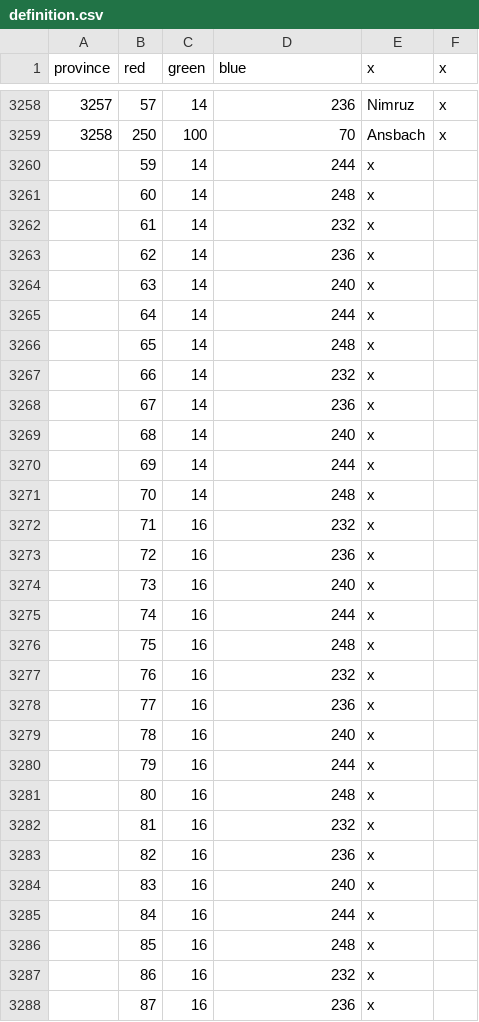
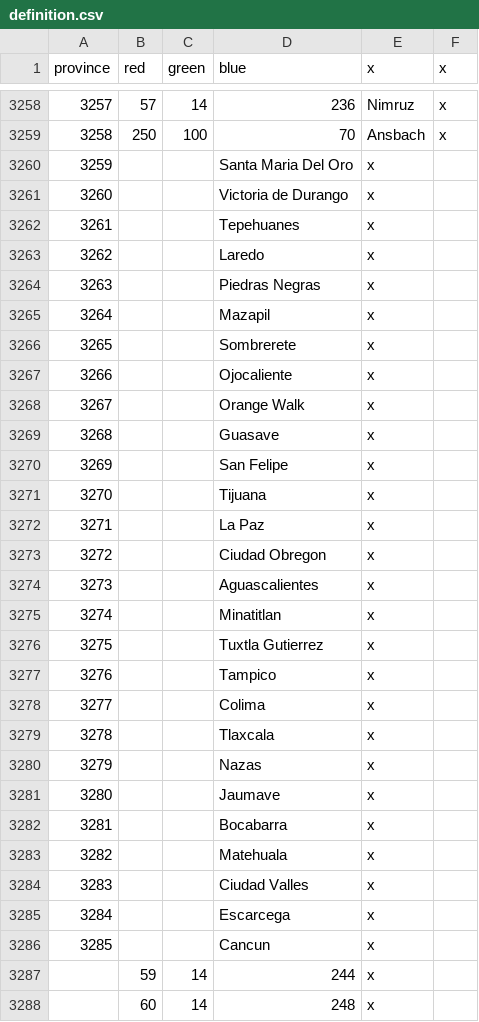
Before and after one commit to Char3/A-Stronger-Revolution, a CSV file: A Stronger Revolution/map/definition.csv, drawn as a sheet; only a part is shown, gaps mark what is left out; the shorter side is filled out with more unchanged rows; the diff covers the shown part only; the diff names each change by its address in the sheet, - before the commit and + after, or states it on an @@ line.

```diff
--- a/A Stronger Revolution/map/definition.csv
+++ b/A Stronger Revolution/map/definition.csv
+row 3260: 3259 |  |  | Santa Maria Del Oro | x
+row 3261: 3260 |  |  | Victoria de Durango | x
+row 3262: 3261 |  |  | Tepehuanes | x
+row 3263: 3262 |  |  | Laredo | x
+row 3264: 3263 |  |  | Piedras Negras | x
+row 3265: 3264 |  |  | Mazapil | x
+row 3266: 3265 |  |  | Sombrerete | x
+row 3267: 3266 |  |  | Ojocaliente | x
+row 3268: 3267 |  |  | Orange Walk | x
+row 3269: 3268 |  |  | Guasave | x
+row 3270: 3269 |  |  | San Felipe | x
+row 3271: 3270 |  |  | Tijuana | x
+row 3272: 3271 |  |  | La Paz | x
+row 3273: 3272 |  |  | Ciudad Obregon | x
+row 3274: 3273 |  |  | Aguascalientes | x
+row 3275: 3274 |  |  | Minatitlan | x
+row 3276: 3275 |  |  | Tuxtla Gutierrez | x
+row 3277: 3276 |  |  | Tampico | x
+row 3278: 3277 |  |  | Colima | x
+row 3279: 3278 |  |  | Tlaxcala | x
+row 3280: 3279 |  |  | Nazas | x
+row 3281: 3280 |  |  | Jaumave | x
+row 3282: 3281 |  |  | Bocabarra | x
+row 3283: 3282 |  |  | Matehuala | x
+row 3284: 3283 |  |  | Ciudad Valles | x
+row 3285: 3284 |  |  | Escarcega | x
+row 3286: 3285 |  |  | Cancun | x
```
Also changed, not shown: 18 edited cells elsewhere in this file, 2 other files.
